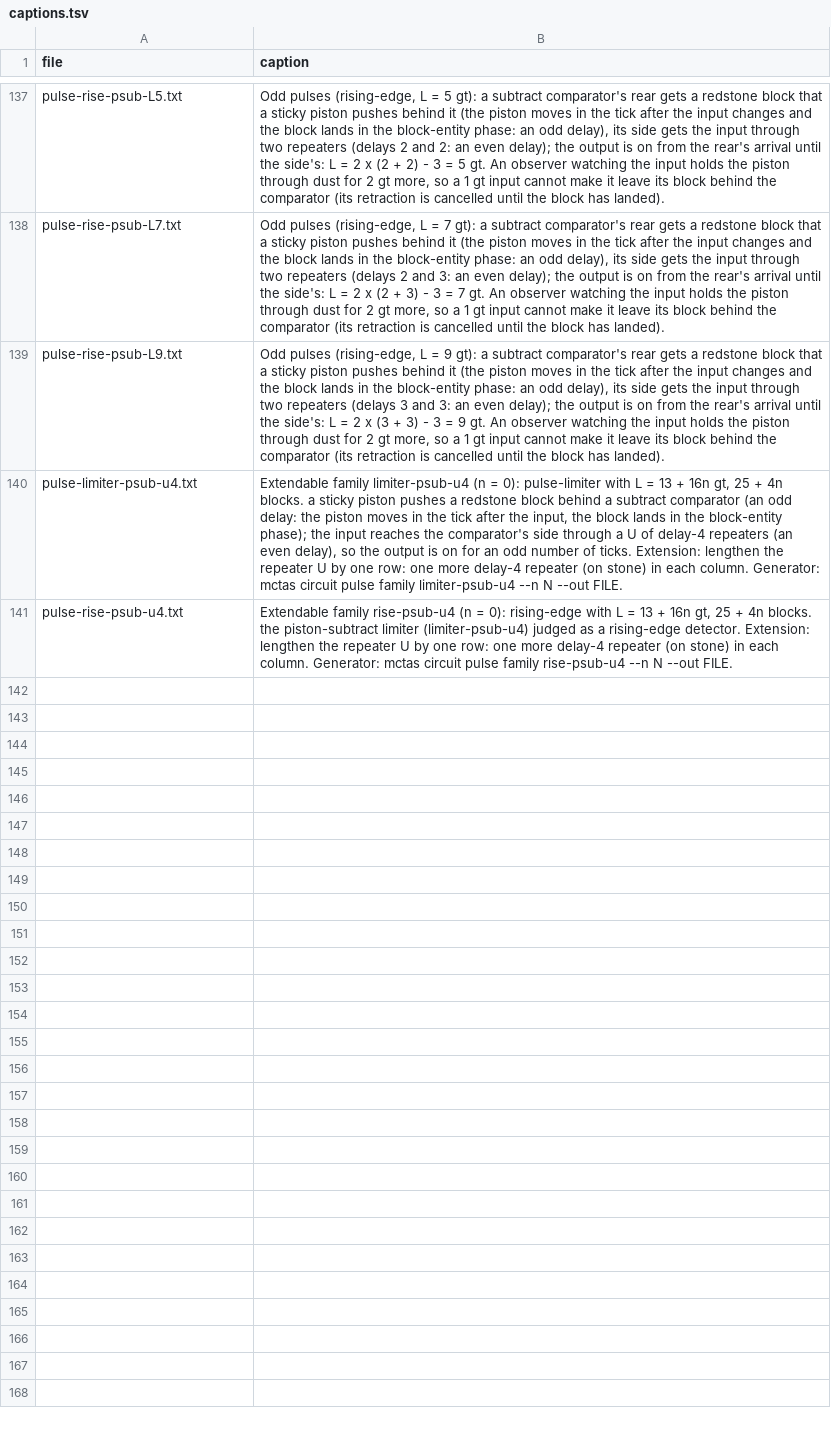
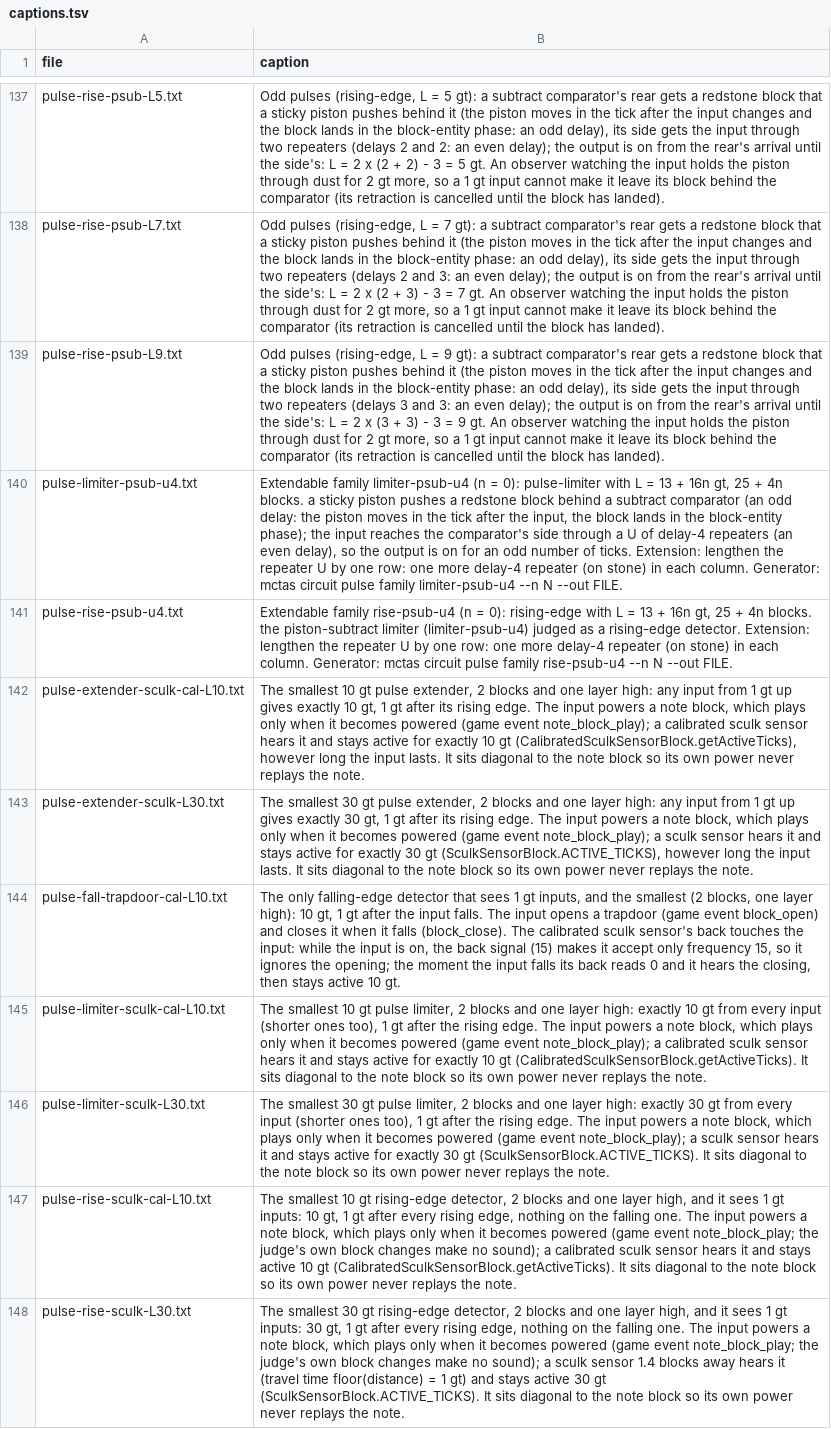
Before and after one commit to vjeux/minecraft-tas, a TSV file: designs/circuits/pulse/archive/captions.tsv, drawn as a sheet; only a part is shown, gaps mark what is left out; the diff names each change by its address in the sheet, - before the commit and + after, or states it on an @@ line.

Commit message:
pulse archive: 7 sculk records (rising-edge, pulse-limiter, pulse-extender L 10 / L 30 and falling-edge L 10: 2 blocks, delay 1 gt, min-pulse 1 gt, 1 high), captions lead with the record; catalog regenerated

```diff
--- a/designs/circuits/pulse/archive/captions.tsv
+++ b/designs/circuits/pulse/archive/captions.tsv
+row 142: pulse-extender-sculk-cal-L10.txt | The smallest 10 gt pulse extender, 2 blocks and one layer high: any input from 1 gt up gives exactly 10 gt, 1 gt after its rising edge. The input powers a note block, which plays only when it becomes powered (game event note_block_play); a calibrated sculk sensor hears it and stays active for exactly 10 gt (CalibratedSculkSensorBlock.getActiveTicks), however long the input lasts. It sits diagonal to the note block so its own power never replays the note.
+row 143: pulse-extender-sculk-L30.txt | The smallest 30 gt pulse extender, 2 blocks and one layer high: any input from 1 gt up gives exactly 30 gt, 1 gt after its rising edge. The input powers a note block, which plays only when it becomes powered (game event note_block_play); a sculk sensor hears it and stays active for exactly 30 gt (SculkSensorBlock.ACTIVE_TICKS), however long the input lasts. It sits diagonal to the note block so its own power never replays the note.
+row 144: pulse-fall-trapdoor-cal-L10.txt | The only falling-edge detector that sees 1 gt inputs, and the smallest (2 blocks, one layer high): 10 gt, 1 gt after the input falls. The input opens a trapdoor (game event block_open) and closes it when it falls (block_close). The calibrated sculk sensor's back touches the input: while the input is on, the back signal (15) makes it accept only frequency 15, so it ignores the opening; the moment the input falls its back reads 0 and it hears the closing, then stays active 10 gt.
+row 145: pulse-limiter-sculk-cal-L10.txt | The smallest 10 gt pulse limiter, 2 blocks and one layer high: exactly 10 gt from every input (shorter ones too), 1 gt after the rising edge. The input powers a note block, which plays only when it becomes powered (game event note_block_play); a calibrated sculk sensor hears it and stays active for exactly 10 gt (CalibratedSculkSensorBlock.getActiveTicks). It sits diagonal to the note block so its own power never replays the note.
+row 146: pulse-limiter-sculk-L30.txt | The smallest 30 gt pulse limiter, 2 blocks and one layer high: exactly 30 gt from every input (shorter ones too), 1 gt after the rising edge. The input powers a note block, which plays only when it becomes powered (game event note_block_play); a sculk sensor hears it and stays active for exactly 30 gt (SculkSensorBlock.ACTIVE_TICKS). It sits diagonal to the note block so its own power never replays the note.
+row 147: pulse-rise-sculk-cal-L10.txt | The smallest 10 gt rising-edge detector, 2 blocks and one layer high, and it sees 1 gt inputs: 10 gt, 1 gt after every rising edge, nothing on the falling one. The input powers a note block, which plays only when it becomes powered (game event note_block_play; the judge's own block changes make no sound); a calibrated sculk sensor hears it and stays active 10 gt (CalibratedSculkSensorBlock.getActiveTicks). It sits diagonal to the note block so its own power never replays the note.
+row 148: pulse-rise-sculk-L30.txt | The smallest 30 gt rising-edge detector, 2 blocks and one layer high, and it sees 1 gt inputs: 30 gt, 1 gt after every rising edge, nothing on the falling one. The input powers a note block, which plays only when it becomes powered (game event note_block_play; the judge's own block changes make no sound); a sculk sensor 1.4 blocks away hears it (travel time floor(distance) = 1 gt) and stays active 30 gt (SculkSensorBlock.ACTIVE_TICKS). It sits diagonal to the note block so its own power never replays the note.
```
Also changed, not shown: designs/circuits/catalog.tsv, designs/circuits/pulse/archive/verdicts.tsv, 9 other files.
